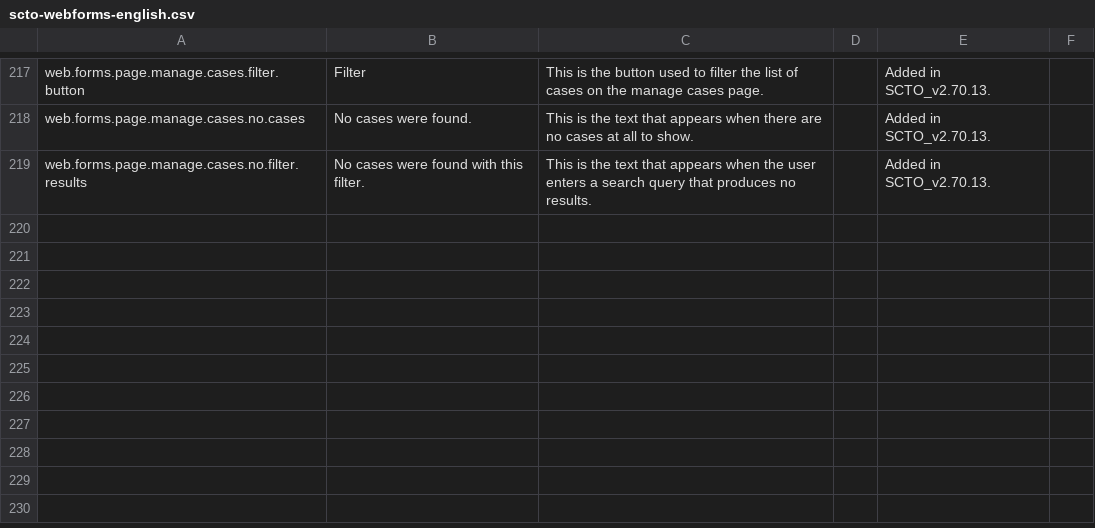
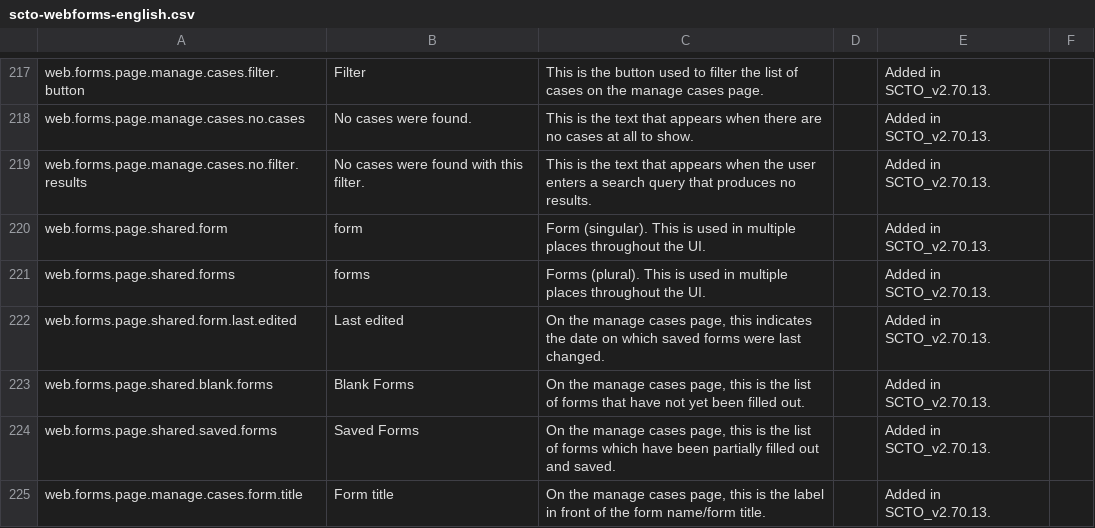
Before and after one commit to surveycto/translation-tables, a CSV file: webforms/scto-webforms-english.csv, drawn as a sheet; only a part is shown, gaps mark what is left out; the diff names each change by its address in the sheet, - before the commit and + after, or states it on an @@ line.

Commit message:
SCTO-9795 - add additional terms

```diff
--- a/webforms/scto-webforms-english.csv
+++ b/webforms/scto-webforms-english.csv
+row 220: web.forms.page.shared.form | form | Form (singular). This is used in multiple places throughout the UI. |  | Added in SCTO_v2.70.13.
+row 221: web.forms.page.shared.forms | forms | Forms (plural). This is used in multiple places throughout the UI. |  | Added in SCTO_v2.70.13.
+row 222: web.forms.page.shared.form.last.edited | Last edited | On the manage cases page, this indicates the date on which saved forms were last changed. |  | Added in SCTO_v2.70.13.
+row 223: web.forms.page.shared.blank.forms | Blank Forms | On the manage cases page, this is the list of forms that have not yet been filled out. |  | Added in SCTO_v2.70.13.
+row 224: web.forms.page.shared.saved.forms | Saved Forms | On the manage cases page, this is the list of forms which have been partially filled out and saved. |  | Added in SCTO_v2.70.13.
+row 225: web.forms.page.manage.cases.form.title | Form title | On the manage cases page, this is the label in front of the form name/form title. |  | Added in SCTO_v2.70.13.
```
